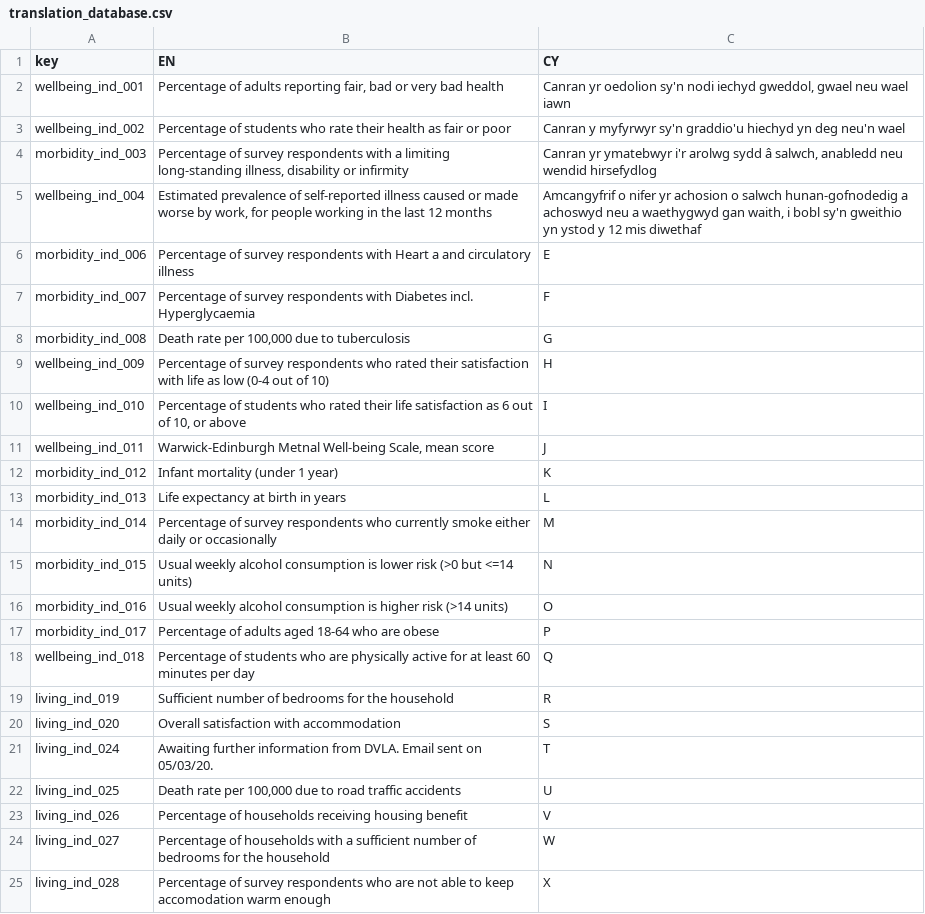
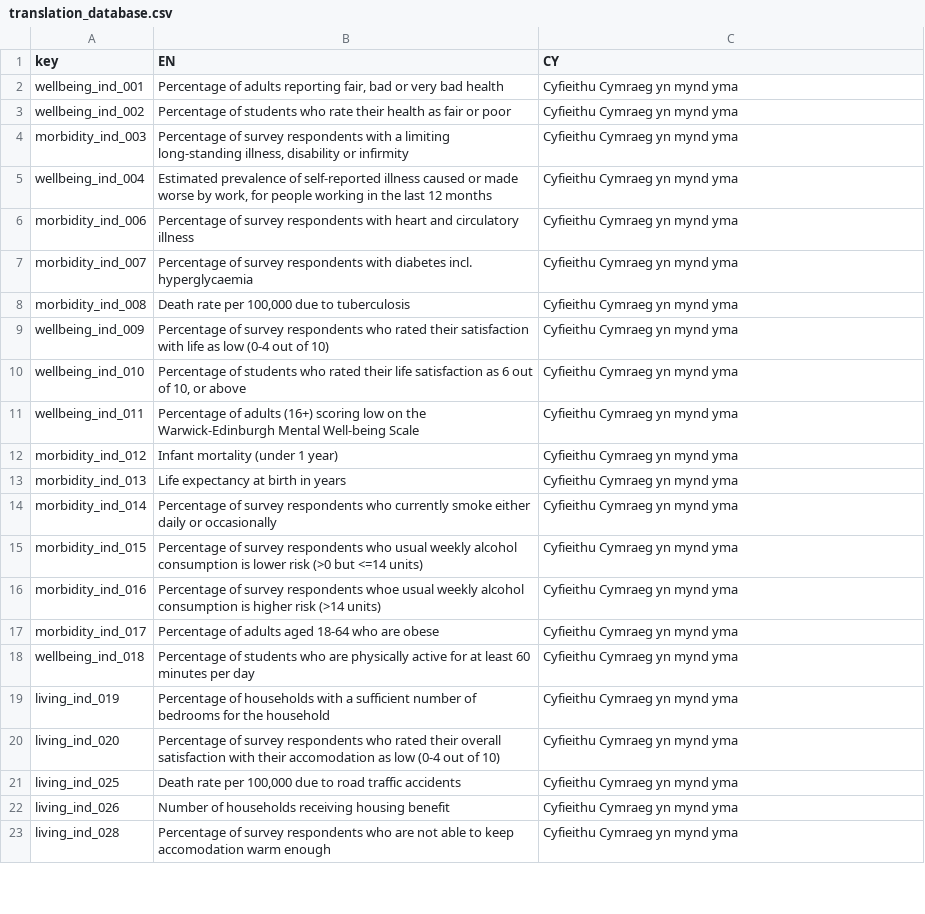
Before and after one commit to StatsRhian/whesApp, a CSV file: data/translation_database.csv, drawn as a sheet; only a part is shown; the diff covers the shown part only.

Commit message:
:card_file_box: Fix spelling & typos resolves #5

```diff
--- a/data/translation_database.csv
+++ b/data/translation_database.csv
@@ -1,25 +1,23 @@
 key,EN,CY
-wellbeing_ind_001,"Percentage of adults reporting fair, bad or very bad health","Canran yr oedolion sy'n nodi iechyd gweddol, gwael neu wael iawn"
-wellbeing_ind_002,Percentage of students who rate their health as fair or poor,Canran y myfyrwyr sy'n graddio'u hiechyd yn deg neu'n wael
-morbidity_ind_003,"Percentage of survey respondents with a limiting long-standing illness, disability or infirmity","Canran yr ymatebwyr i'r arolwg sydd â salwch, anabledd neu wendid hirsefydlog"
-wellbeing_ind_004,"Estimated prevalence of self-reported illness caused or made worse by work, for people working in the last 12 months","Amcangyfrif o nifer yr achosion o salwch hunan-gofnodedig a achoswyd neu a waethygwyd gan waith, i bobl sy'n gweithio yn ystod y 12 mis diwethaf"
-morbidity_ind_006,Percentage of survey respondents with Heart a and circulatory illness,E
-morbidity_ind_007,Percentage of survey respondents with Diabetes incl. Hyperglycaemia,F
-morbidity_ind_008,"Death rate per 100,000 due to tuberculosis",G
-wellbeing_ind_009,Percentage of survey respondents who rated their satisfaction with life as low (0-4 out of 10),H
-wellbeing_ind_010,"Percentage of students who rated their life satisfaction as 6 out of 10, or above",I
-wellbeing_ind_011,"Warwick-Edinburgh Metnal Well-being Scale, mean score",J
-morbidity_ind_012,Infant mortality (under 1 year),K
-morbidity_ind_013,Life expectancy at birth in years,L
-morbidity_ind_014,Percentage of survey respondents who currently smoke either daily or occasionally,M
-morbidity_ind_015,Usual weekly alcohol consumption is lower risk (>0 but <=14 units),N
-morbidity_ind_016,Usual weekly alcohol consumption is higher risk (>14 units),O
-morbidity_ind_017,Percentage of adults aged 18-64 who are obese,P
-wellbeing_ind_018,Percentage of students who are physically active for at least 60 minutes per day,Q
-living_ind_019,Sufficient number of bedrooms for the household,R
-living_ind_020,Overall satisfaction with accommodation,S
-living_ind_024,Awaiting further information from DVLA. Email sent on 05/03/20.,T
-living_ind_025,"Death rate per 100,000 due to road traffic accidents",U
-living_ind_026,Percentage of households receiving housing benefit,V
-living_ind_027,Percentage of households with a sufficient number of bedrooms for the household,W
-living_ind_028,Percentage of survey respondents who are not able to keep accomodation warm enough,X
+wellbeing_ind_001,"Percentage of adults reporting fair, bad or very bad health",Cyfieithu Cymraeg yn mynd yma
+wellbeing_ind_002,Percentage of students who rate their health as fair or poor,Cyfieithu Cymraeg yn mynd yma
+morbidity_ind_003,"Percentage of survey respondents with a limiting long-standing illness, disability or infirmity",Cyfieithu Cymraeg yn mynd yma
+wellbeing_ind_004,"Estimated prevalence of self-reported illness caused or made worse by work, for people working in the last 12 months",Cyfieithu Cymraeg yn mynd yma
+morbidity_ind_006,Percentage of survey respondents with heart and circulatory illness,Cyfieithu Cymraeg yn mynd yma
+morbidity_ind_007,Percentage of survey respondents with diabetes incl. hyperglycaemia,Cyfieithu Cymraeg yn mynd yma
+morbidity_ind_008,"Death rate per 100,000 due to tuberculosis",Cyfieithu Cymraeg yn mynd yma
+wellbeing_ind_009,Percentage of survey respondents who rated their satisfaction with life as low (0-4 out of 10),Cyfieithu Cymraeg yn mynd yma
+wellbeing_ind_010,"Percentage of students who rated their life satisfaction as 6 out of 10, or above",Cyfieithu Cymraeg yn mynd yma
+wellbeing_ind_011,Percentage of adults (16+) scoring low on the  Warwick-Edinburgh Mental Well-being Scale,Cyfieithu Cymraeg yn mynd yma
+morbidity_ind_012,Infant mortality (under 1 year),Cyfieithu Cymraeg yn mynd yma
+morbidity_ind_013,Life expectancy at birth in years,Cyfieithu Cymraeg yn mynd yma
+morbidity_ind_014,Percentage of survey respondents who currently smoke either daily or occasionally,Cyfieithu Cymraeg yn mynd yma
+morbidity_ind_015,Percentage of survey respondents who usual weekly alcohol consumption is lower risk (>0 but <=14 units),Cyfieithu Cymraeg yn mynd yma
+morbidity_ind_016,Percentage of survey respondents whoe usual weekly alcohol consumption is higher risk (>14 units),Cyfieithu Cymraeg yn mynd yma
+morbidity_ind_017,Percentage of adults aged 18-64 who are obese,Cyfieithu Cymraeg yn mynd yma
+wellbeing_ind_018,Percentage of students who are physically active for at least 60 minutes per day,Cyfieithu Cymraeg yn mynd yma
+living_ind_019,Percentage of households with a sufficient number of bedrooms for the household,Cyfieithu Cymraeg yn mynd yma
+living_ind_020,Percentage of survey respondents who rated their overall satisfaction with their accomodation as low (0-4 out of 10),Cyfieithu Cymraeg yn mynd yma
+living_ind_025,"Death rate per 100,000 due to road traffic accidents",Cyfieithu Cymraeg yn mynd yma
+living_ind_026,Number of households receiving housing benefit,Cyfieithu Cymraeg yn mynd yma
+living_ind_028,Percentage of survey respondents who are not able to keep accomodation warm enough,Cyfieithu Cymraeg yn mynd yma
```
Also changed, not shown: 7 removed rows and 49 edited cells elsewhere in this file, 2 other files.
